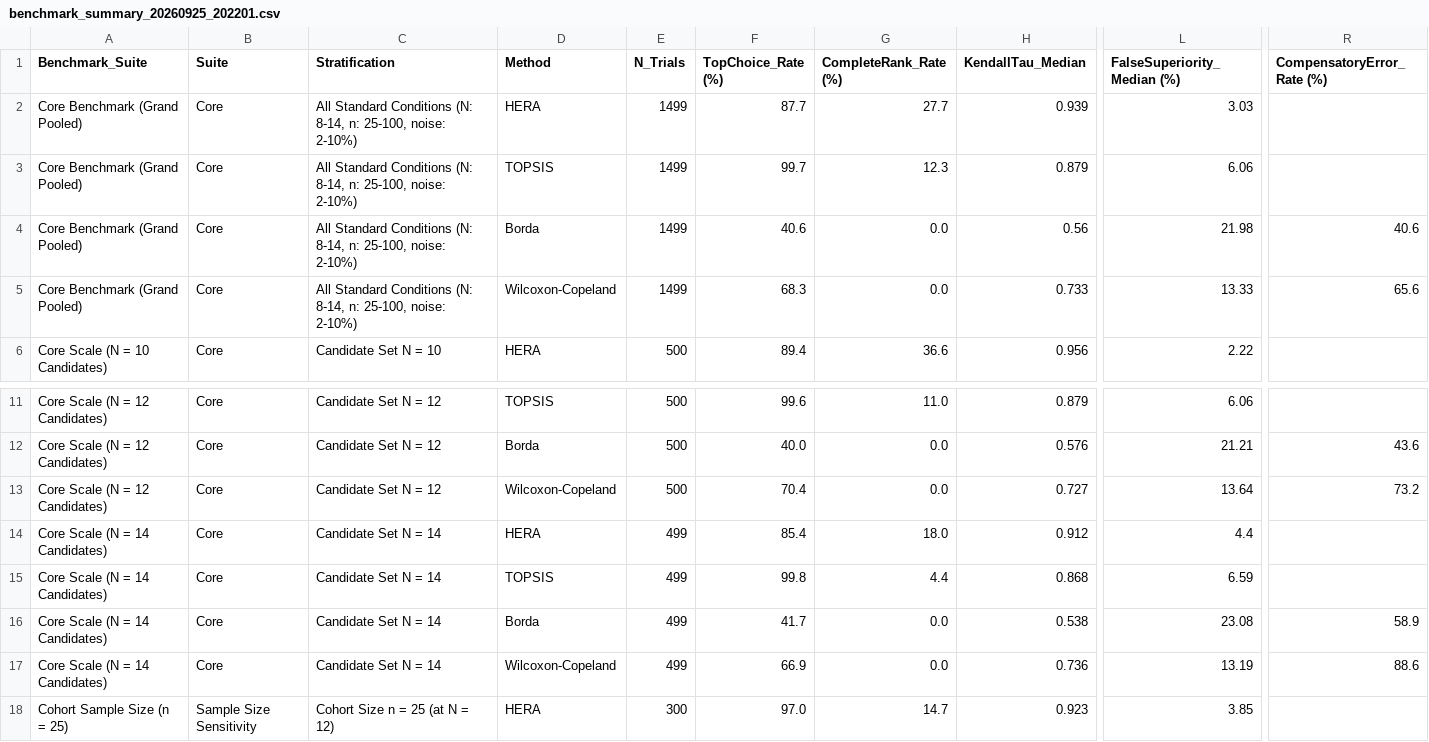
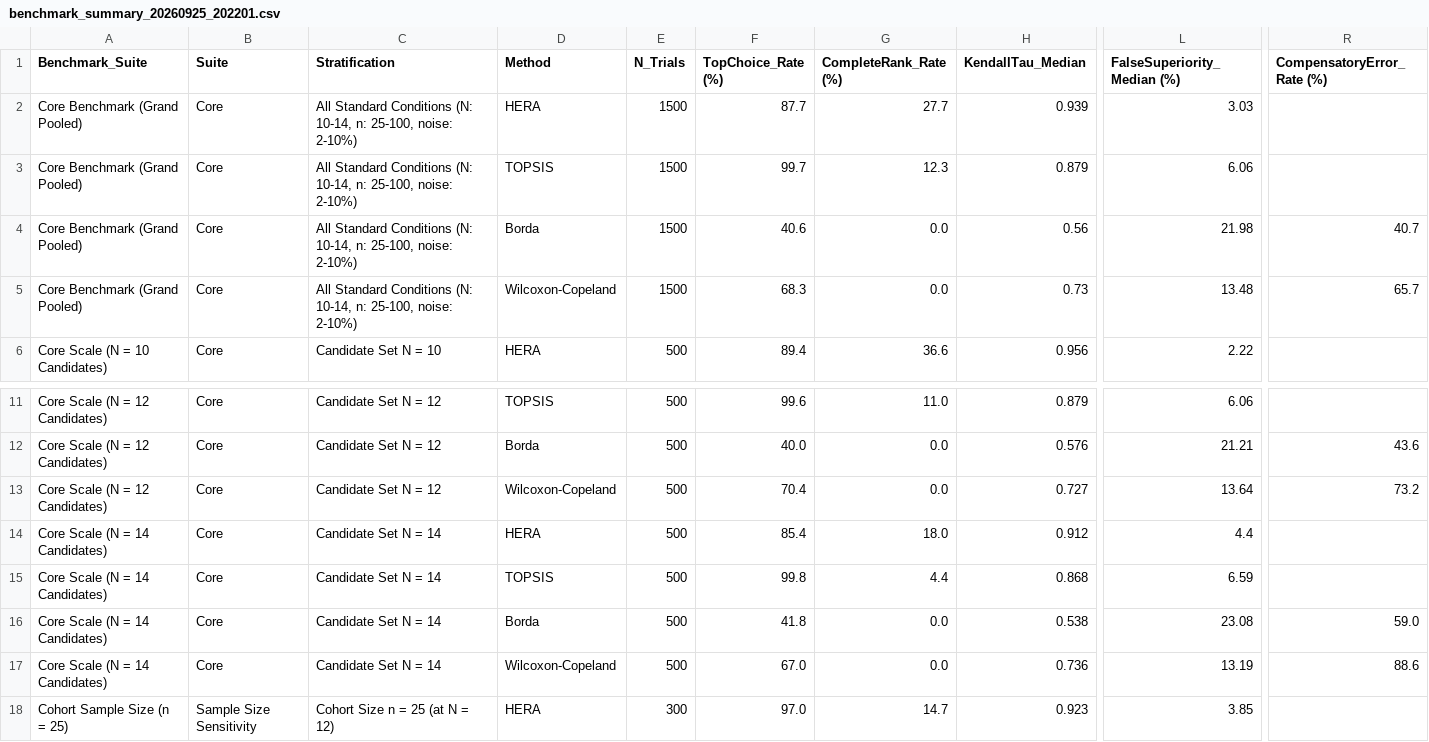
Before and after one commit to lerdmann1601/HERA-Matlab, a CSV file: data/results/Simulation_Output_20260925_202201/benchmark_summary_20260925_202201.csv, drawn as a sheet; only a part is shown, gaps mark what is left out; the diff names each change by its address in the sheet, - before the commit and + after, or states it on an @@ line.

```diff
--- a/data/results/Simulation_Output_20260925_202201/benchmark_summary_20260925_202201.csv
+++ b/data/results/Simulation_Output_20260925_202201/benchmark_summary_20260925_202201.csv
-C2:C5 (Stratification): …Conditions (N: 8-14, n: 25-100,…
+C2:C5 (Stratification): …Conditions (N: 10-14, n: 25-100,…
-E2:E5 (N_Trials): 1499
+E2:E5 (N_Trials): 1500
-R4 (CompensatoryError_Rate (%)): 40.6
+R4 (CompensatoryError_Rate (%)): 40.7
-H5 (KendallTau_Median): 0.733
+H5 (KendallTau_Median): 0.73
-L5 (FalseSuperiority_Median (%)): 13.33
+L5 (FalseSuperiority_Median (%)): 13.48
-R5 (CompensatoryError_Rate (%)): 65.6
+R5 (CompensatoryError_Rate (%)): 65.7
-E14:E17 (N_Trials): 499
+E14:E17 (N_Trials): 500
-F16 (TopChoice_Rate (%)): 41.7
+F16 (TopChoice_Rate (%)): 41.8
-R16 (CompensatoryError_Rate (%)): 58.9
+R16 (CompensatoryError_Rate (%)): 59.0
-F17 (TopChoice_Rate (%)): 66.9
+F17 (TopChoice_Rate (%)): 67.0
```
Also changed, not shown: data/results/Simulation_Output_20260925_202201/CSVs/candidate_profiles_20260925_202201.csv, data/results/Simulation_Output_20260925_202201/CSVs/global_summary_20260925_202201.csv, 28 other files.
